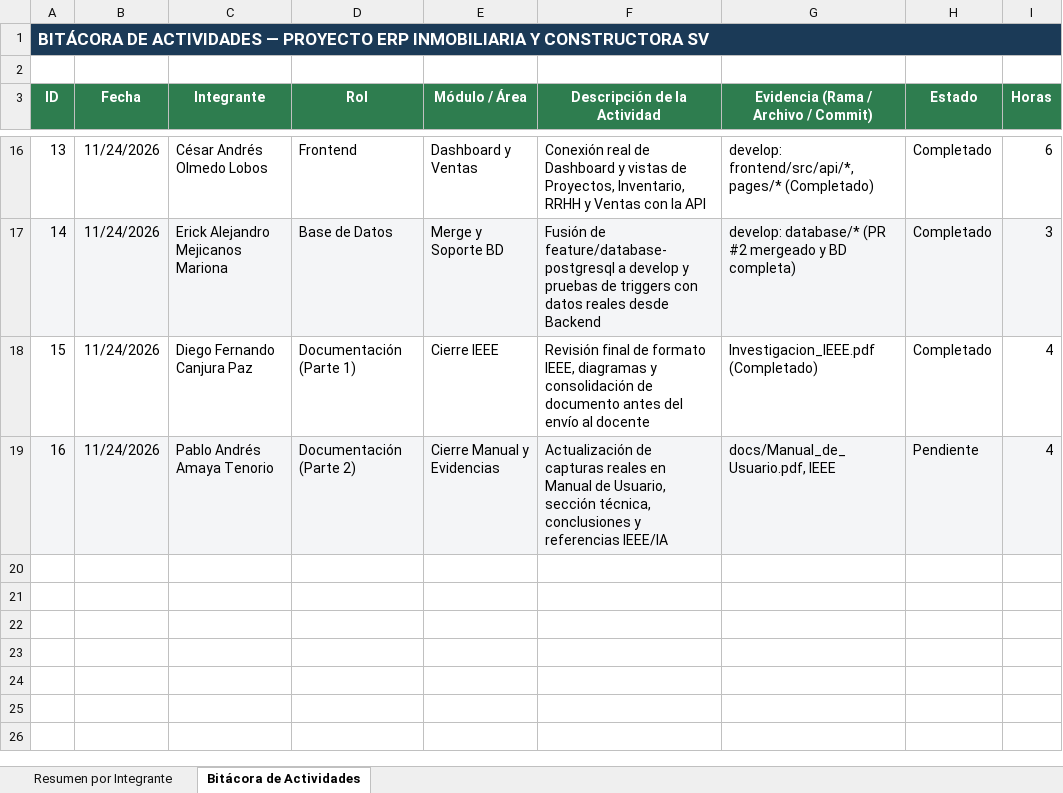
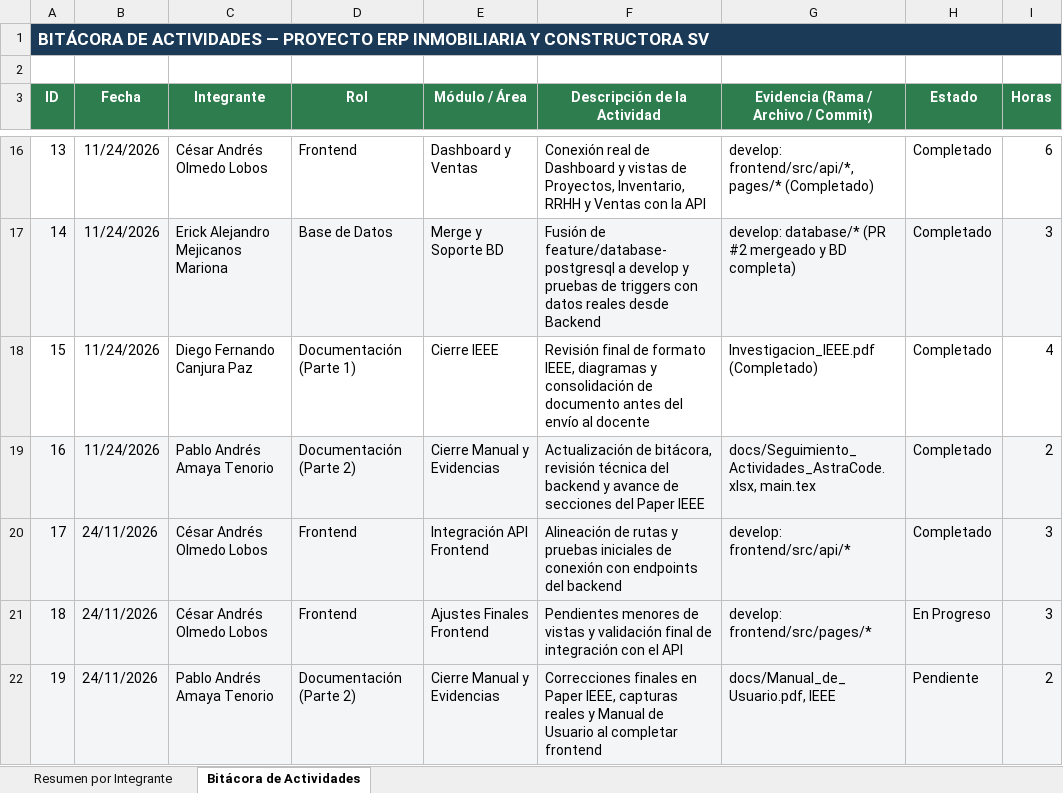
Before and after one commit to IngAmaya/AstraCode---PW, an Excel workbook: docs/Seguimiento_Actividades_AstraCode.xlsx, sheet Bitácora de Actividades, drawn as a sheet; only a part is shown, gaps mark what is left out; values as stored, in another font and other column widths than the file's, no borders; the diff names each change by its address in the sheet, - before the commit and + after, or states it on an @@ line.

Commit message:
Actualización del seguimiento de trabajo

```diff
--- a/docs/Seguimiento_Actividades_AstraCode.xlsx (sheet Bitácora de Actividades)
+++ b/docs/Seguimiento_Actividades_AstraCode.xlsx (sheet Bitácora de Actividades)
-F19 (Descripción de la Actividad): Actualización de capturas reales en Manual de Usuario, sección técnica, conclusiones y referencias IEEE/IA
+F19 (Descripción de la Actividad): Actualización de bitácora, revisión técnica del backend y avance de secciones del Paper IEEE
-G19: docs/Manual_de_Usuario.pdf, IEEE
+G19: docs/Seguimiento_Actividades_AstraCode.xlsx, main.tex
-H19 (Estado): Pendiente
+H19 (Estado): Completado
-I19 (Horas): 4
+I19 (Horas): 2
+row 20: 17 | 24/11/2026 | César Andrés Olmedo Lobos | Frontend | Integración API Frontend | Alineación de rutas y pruebas iniciales de conexión con endpoints del backend | develop: frontend/src/api/* | Completado | 3
+row 21: 18 | 24/11/2026 | César Andrés Olmedo Lobos | Frontend | Ajustes Finales Frontend | Pendientes menores de vistas y validación final de integración con el API | develop: frontend/src/pages/* | En Progreso | 3
+row 22: 19 | 24/11/2026 | Pablo Andrés Amaya Tenorio | Documentación (Parte 2) | Cierre Manual y Evidencias | Correcciones finales en Paper IEEE, capturas reales y Manual de Usuario al completar frontend | docs/Manual_de_Usuario.pdf, IEEE | Pendiente | 2
```
Also changed, not shown: sheet Resumen por Integrante.
